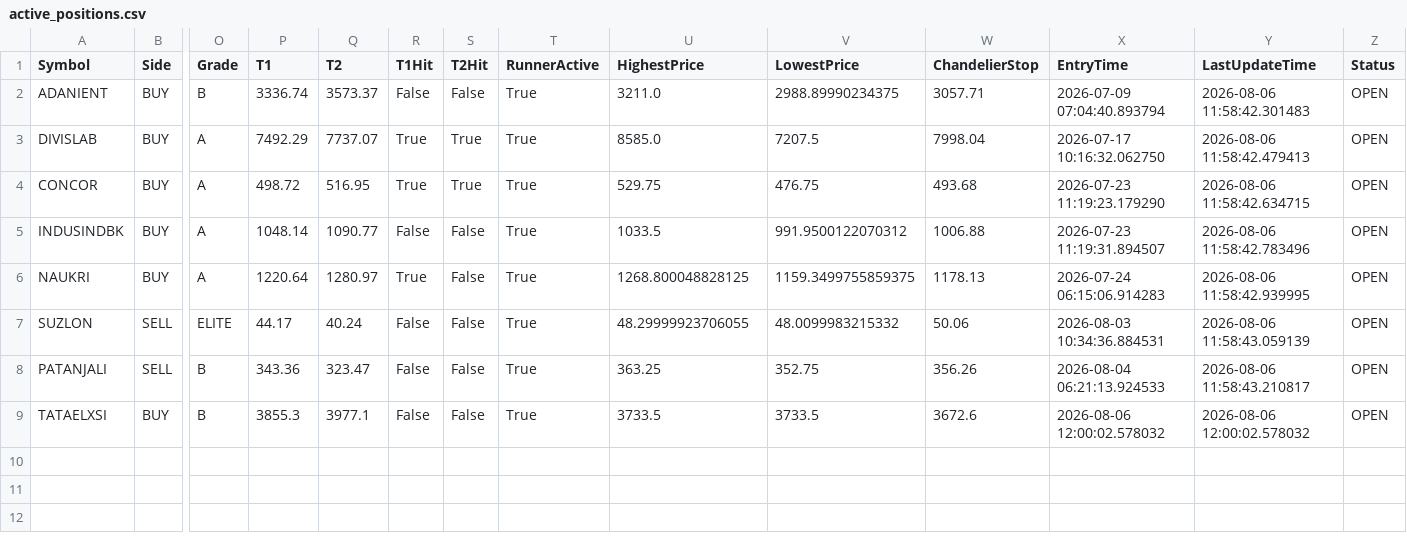
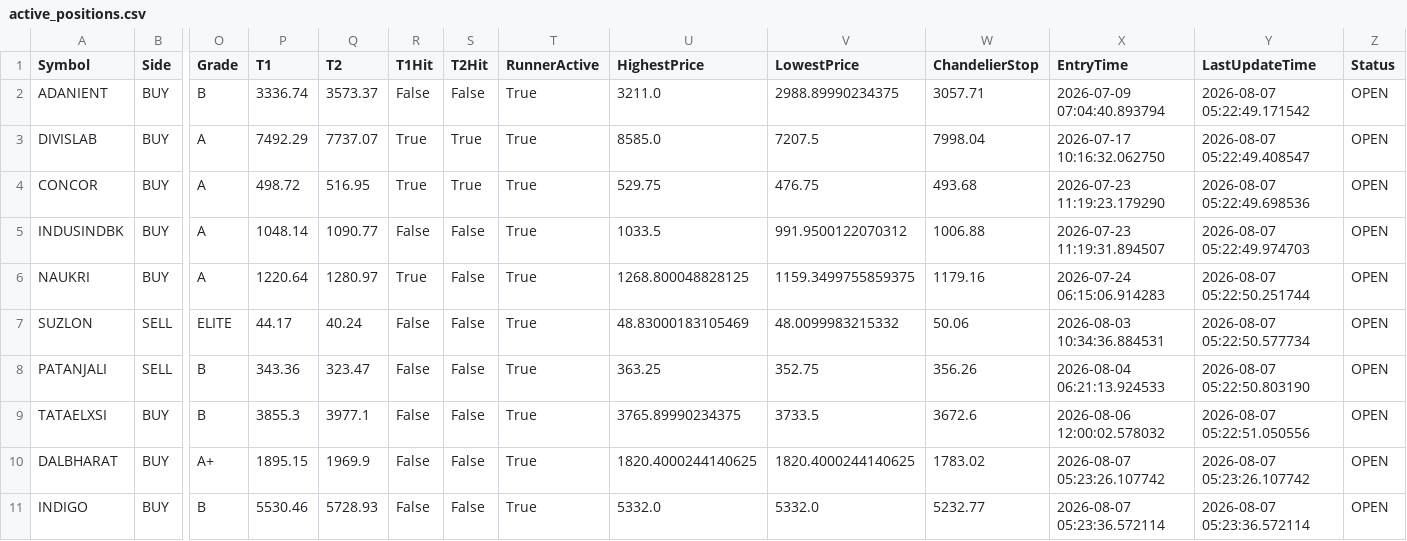
Before and after one commit to bakshad/Hybrid-FVG-Sniper, a CSV file: active_positions.csv, drawn as a sheet; only a part is shown, gaps mark what is left out; rows hold the shown columns only; the diff names each change by its address in the sheet, - before the commit and + after, or states it on an @@ line.

```diff
--- a/active_positions.csv
+++ b/active_positions.csv
-Y2 (LastUpdateTime): 2026-08-06 11:58:42.301483
+Y2 (LastUpdateTime): 2026-08-07 05:22:49.171542
-Y3 (LastUpdateTime): 2026-08-06 11:58:42.479413
+Y3 (LastUpdateTime): 2026-08-07 05:22:49.408547
-Y4 (LastUpdateTime): 2026-08-06 11:58:42.634715
+Y4 (LastUpdateTime): 2026-08-07 05:22:49.698536
-Y5 (LastUpdateTime): 2026-08-06 11:58:42.783496
+Y5 (LastUpdateTime): 2026-08-07 05:22:49.974703
-W6 (ChandelierStop): 1178.13
+W6 (ChandelierStop): 1179.16
-Y6 (LastUpdateTime): 2026-08-06 11:58:42.939995
+Y6 (LastUpdateTime): 2026-08-07 05:22:50.251744
-U7 (HighestPrice): 48.29999923706055
+U7 (HighestPrice): 48.83000183105469
-Y7 (LastUpdateTime): 2026-08-06 11:58:43.059139
+Y7 (LastUpdateTime): 2026-08-07 05:22:50.577734
-Y8 (LastUpdateTime): 2026-08-06 11:58:43.210817
+Y8 (LastUpdateTime): 2026-08-07 05:22:50.803190
-U9 (HighestPrice): 3733.5
+U9 (HighestPrice): 3765.89990234375
-Y9 (LastUpdateTime): 2026-08-06 12:00:02.578032
+Y9 (LastUpdateTime): 2026-08-07 05:22:51.050556
+row 10: DALBHARAT | BUY | A+ | 1895.15 | 1969.9 | False | False | True | 1820.4000244140625 | 1820.4000244140625 | 1783.02 | 2026-08-07 05:23:26.107742 | 2026-08-07 05:23:26.107742 | OPEN
+row 11: INDIGO | BUY | B | 5530.46 | 5728.93 | False | False | True | 5332.0 | 5332.0 | 5232.77 | 2026-08-07 05:23:36.572114 | 2026-08-07 05:23:36.572114 | OPEN
```
